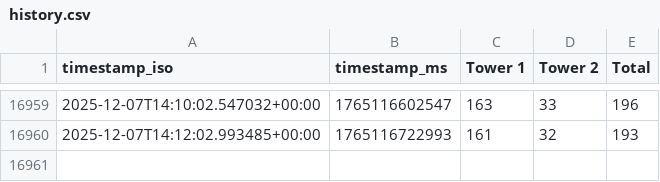
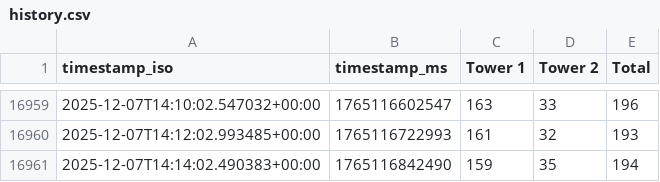
Before and after one commit to nopheros/nopheros-listener-dashboard-main, a CSV file: scraper/history.csv, drawn as a sheet; only a part is shown, gaps mark what is left out.

Commit message:
Update listener data @ 2025-12-07T14:14:02.490383+00:00

```diff
--- a/scraper/history.csv
+++ b/scraper/history.csv
@@ -16960 +16960,2 @@ timestamp_iso,timestamp_ms,Tower 1,Tower 2,Total
 2025-12-07T14:12:02.993485+00:00,1765116722993,161,32,193
+2025-12-07T14:14:02.490383+00:00,1765116842490,159,35,194
```
Also changed, not shown: 2 other files.
